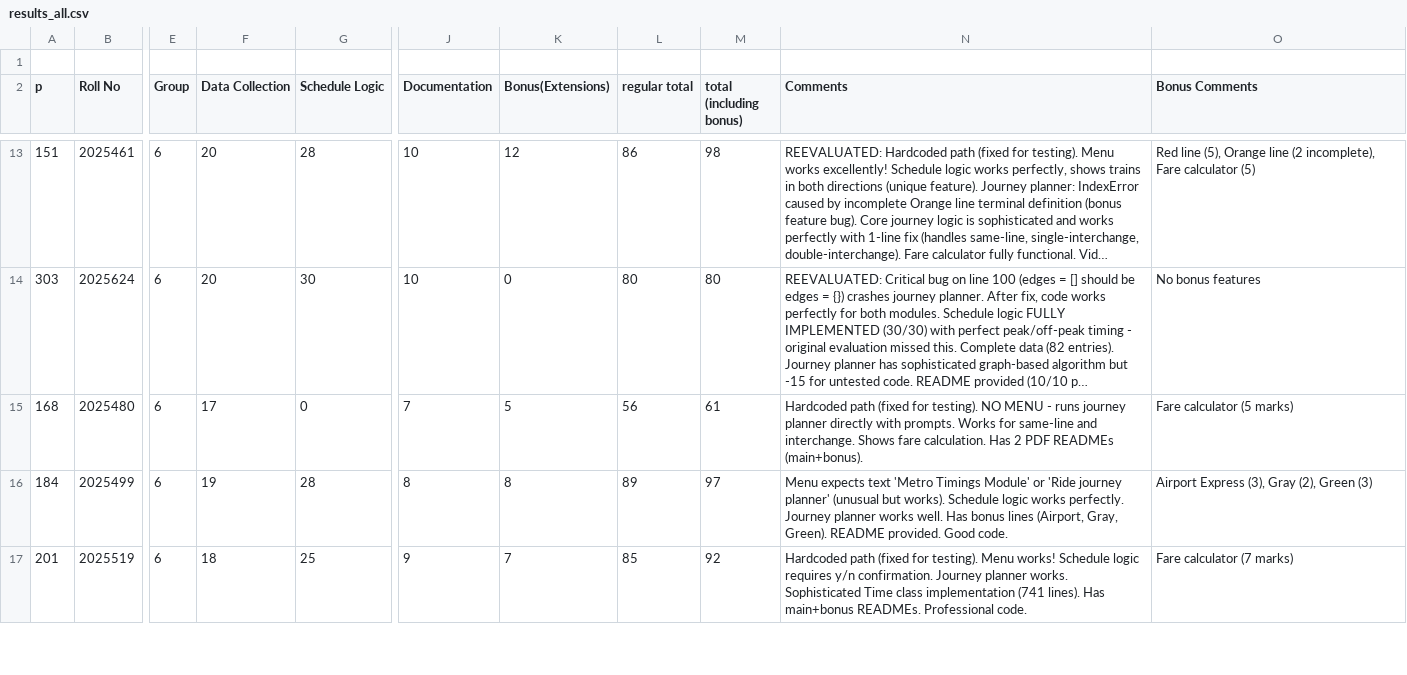
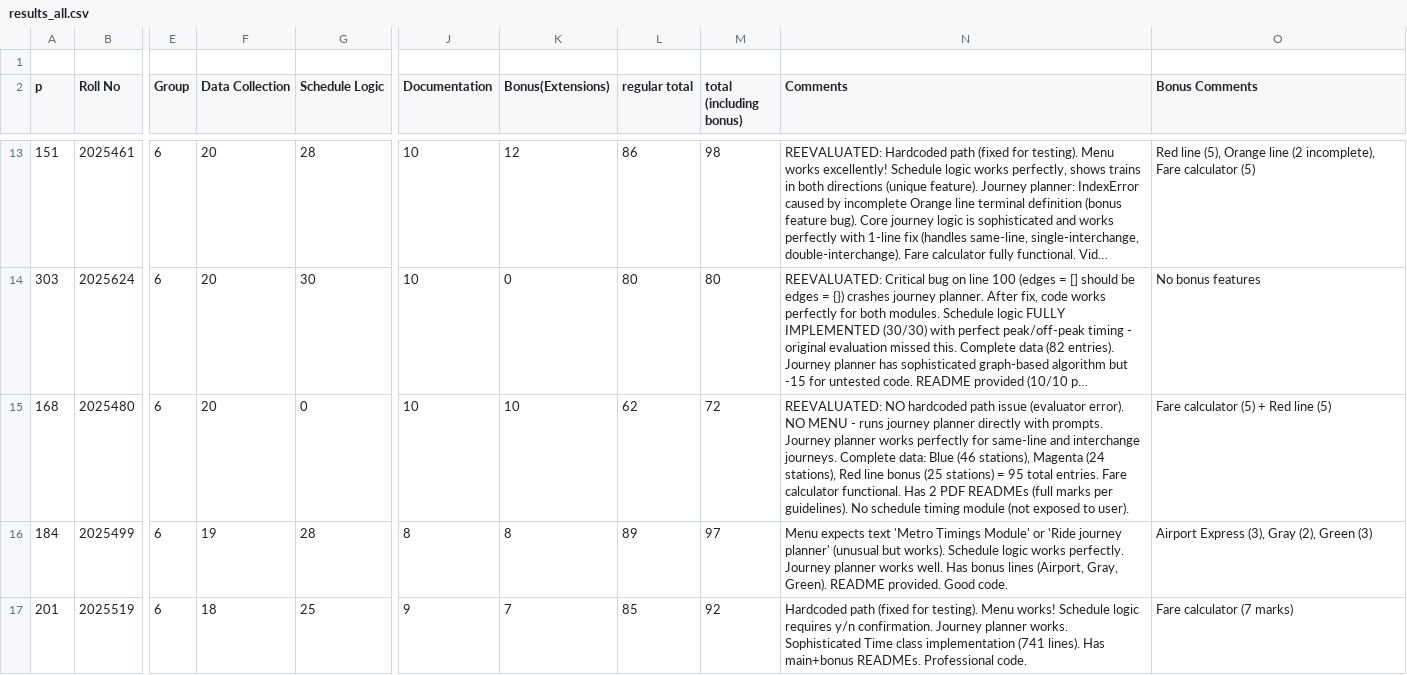
Before and after one commit to ShahnawazDev/ip-project-evaluation, a CSV file: results_all.csv, drawn as a sheet; only a part is shown, gaps mark what is left out; long unchanged cells end in …; the diff names each change by its address in the sheet, - before the commit and + after, or states it on an @@ line.

```diff
--- a/results_all.csv
+++ b/results_all.csv
-F15 (Data Collection): 17
+F15 (Data Collection): 20
-J15 (Documentation): 7
+J15 (Documentation): 10
-K15 (Bonus(Extensions)): 5
+K15 (Bonus(Extensions)): 10
-L15 (regular total): 56
+L15 (regular total): 62
-M15 (total (including bonus)): 61
+M15 (total (including bonus)): 72
-N15 (Comments): Hardcoded path (fixed for testing). NO MENU - runs journey planner directly with prompts. Works for same-line and interchange. Shows fare calculation. Has 2 PDF READMEs (main+bonus).
+N15 (Comments): REEVALUATED: NO hardcoded path issue (evaluator error). NO MENU - runs journey planner directly with prompts. Journey planner works perfectly for same-line and interchange journeys. Complete data: Blue (46 stations), Magenta (24 stations), Red line bonus (25 stations) = 95 total entries. Fare calculator functional. Has 2 PDF READMEs (full marks per guidelines). No schedule timing module (not exposed to user).
-O15 (Bonus Comments): Fare calculator (5 marks)
+O15 (Bonus Comments): Fare calculator (5) + Red line (5)
```
Also changed, not shown: 2 other files.
